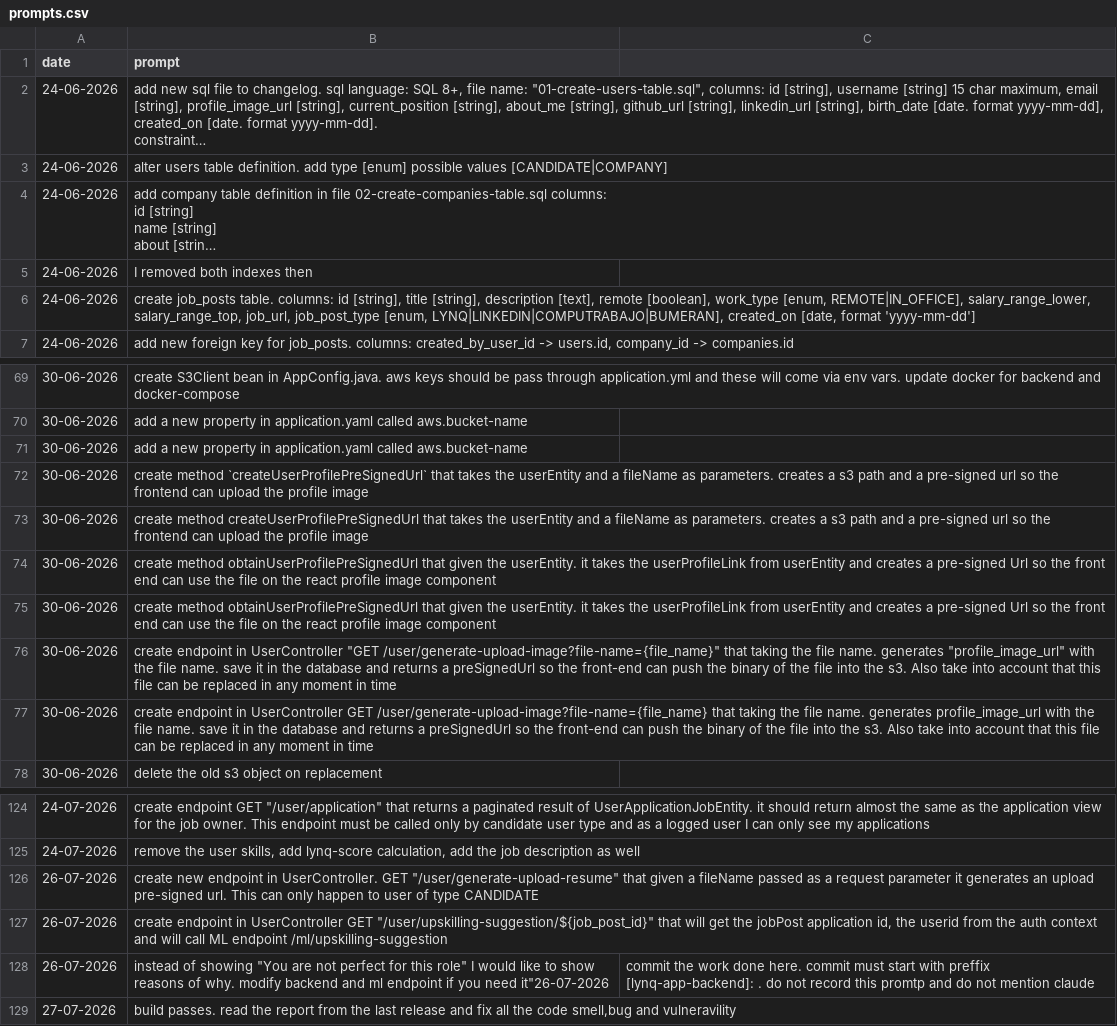
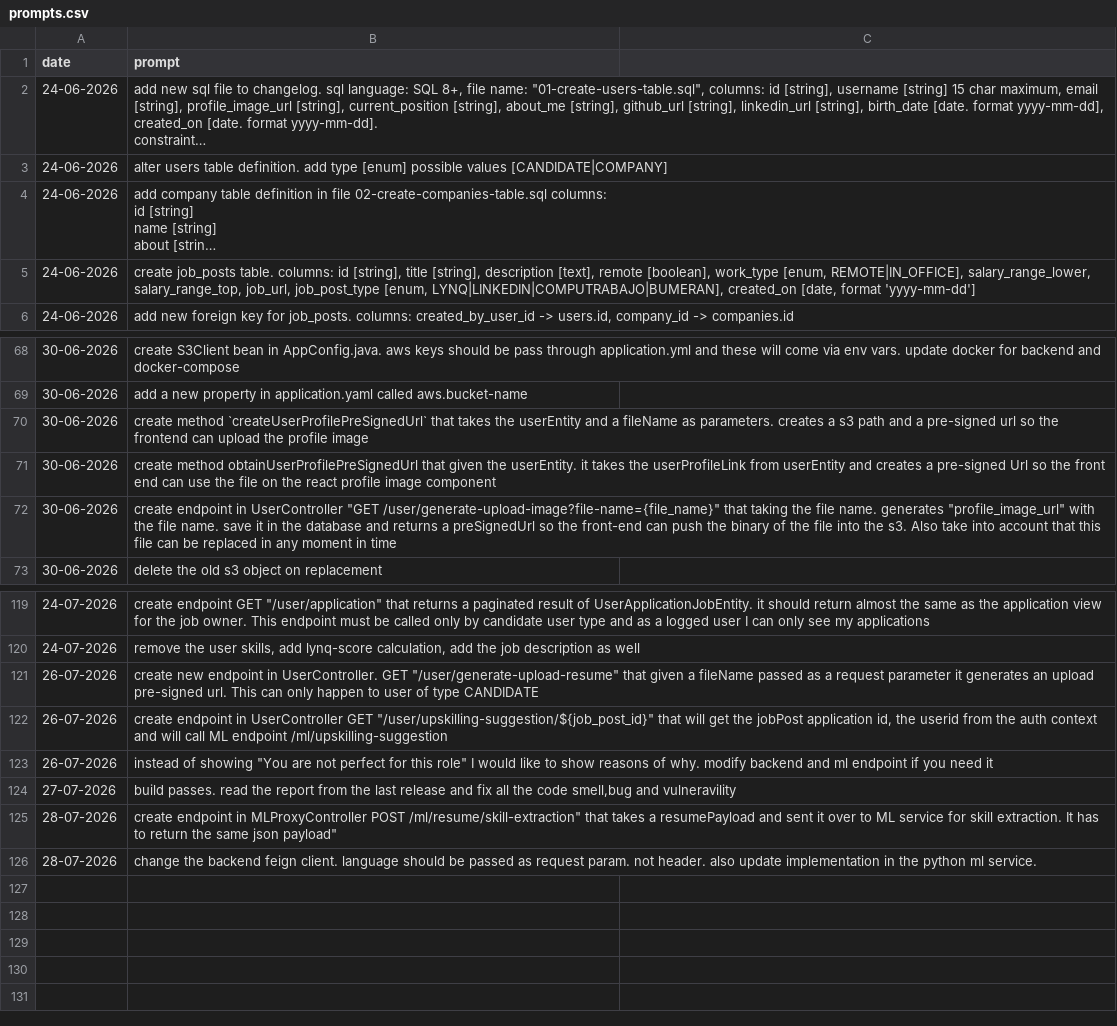
Before and after one commit to MatLock/UdeSA-lynq, a CSV file: lynq-app-backend/prompt-documentation/prompts.csv, drawn as a sheet; only a part is shown, gaps mark what is left out; long unchanged cells end in …; removed rows and columns are numbered as before the commit, all else as after; the diff names each change by its address in the sheet, - before the commit and + after, or states it on an @@ line.

Commit message:
[lynq-app-backend]: adding endpoints for user resume

```diff
--- a/lynq-app-backend/prompt-documentation/prompts.csv
+++ b/lynq-app-backend/prompt-documentation/prompts.csv
-row 5: 24-06-2026 | I removed both indexes then
-row 71: 30-06-2026 | add a new property in application.yaml called aws.bucket-name
-row 73: 30-06-2026 | create method createUserProfilePreSignedUrl that takes the userEntity and a fileName as parameters. creates a s3 path and a pre-signed url so the frontend can upload the profile image
-row 74: 30-06-2026 | create method obtainUserProfilePreSignedUrl that given the userEntity. it takes the userProfileLink from userEntity and creates a pre-signed Url so the front end can use the file on the react profile image component
-row 77: 30-06-2026 | create endpoint in UserController GET /user/generate-upload-image?file-name={file_name} that taking the file name. generates profile_image_url with the file name. save it in the database and returns a preSignedUrl so the front-end can push the binary of the file into the s3. Also take into account that this file can be replaced in any moment in time
-B123 (prompt): …you need it"26-07-2026
+B123 (prompt): …you need it
-C123: commit the work done here. commit must start with preffix [lynq-app-backend]: . do not record this promtp and do not mention claude
+C123: (empty)
+row 125: 28-07-2026 | create endpoint in MLProxyController POST /ml/resume/skill-extraction" that takes a resumePayload and sent it over to ML service for skill extraction. It has to return the same json payload"
+row 126: 28-07-2026 | change the backend feign client. language should be passed as request param. not header. also update implementation in the python ml service.
```
Also changed, not shown: 9 other files.
